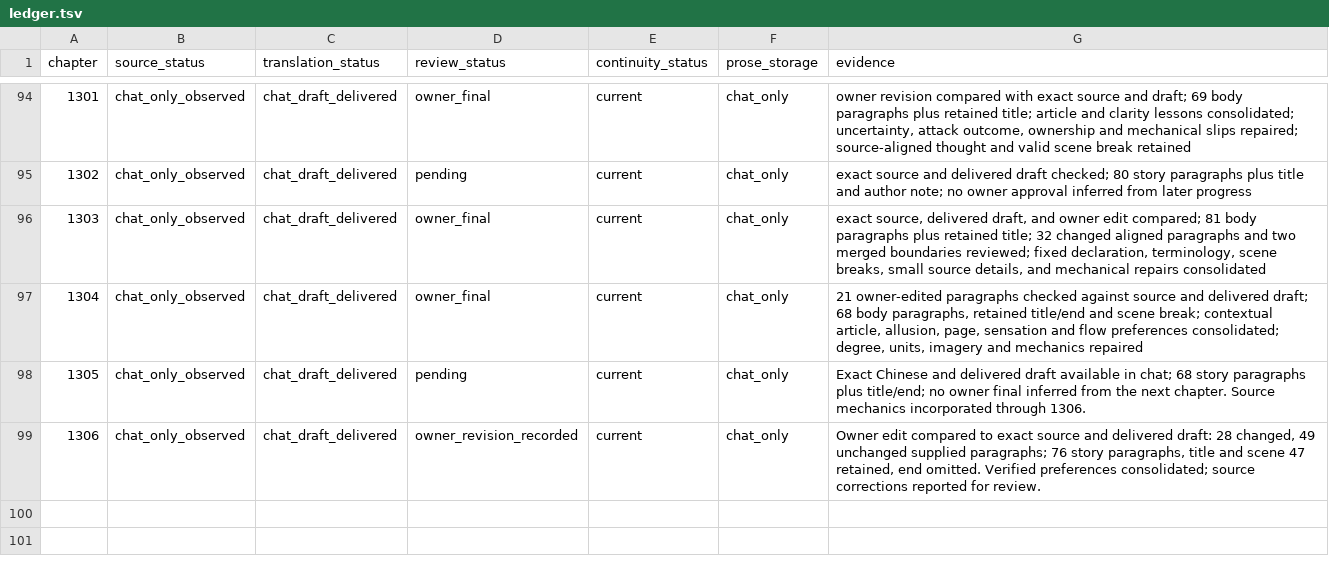
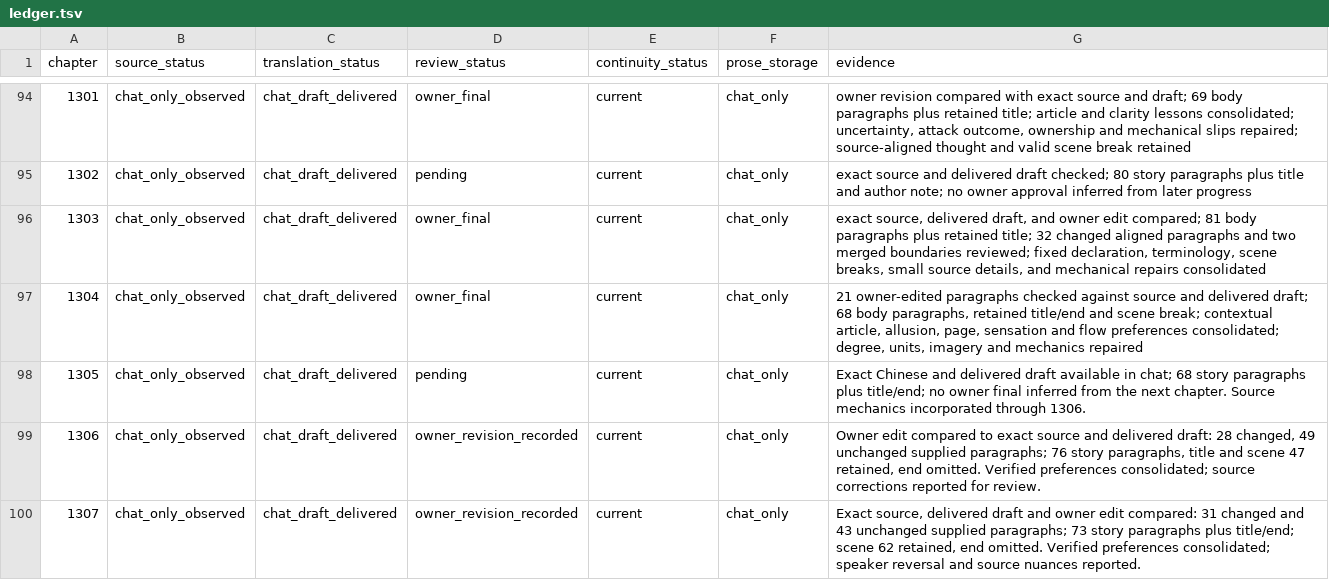
Before and after one commit to RoyUnconquerable/Translation, a TSV file: chatgpt/chapters/ledger.tsv, drawn as a sheet; only a part is shown, gaps mark what is left out.

```diff
--- a/chatgpt/chapters/ledger.tsv
+++ b/chatgpt/chapters/ledger.tsv
@@ -99 +99,2 @@ chapter	source_status	translation_status	review_status	continuity_status	prose_s
 1306	chat_only_observed	chat_draft_delivered	owner_revision_recorded	current	chat_only	Owner edit compared to exact source and delivered draft: 28 changed, 49 unchanged supplied paragraphs; 76 story paragraphs, title and scene 47 retained, end omitted. Verified preferences consolidated; source corrections reported for review.
+1307	chat_only_observed	chat_draft_delivered	owner_revision_recorded	current	chat_only	Exact source, delivered draft and owner edit compared: 31 changed and 43 unchanged supplied paragraphs; 73 story paragraphs plus title/end; scene 62 retained, end omitted. Verified preferences consolidated; speaker reversal and source nuances reported.
```
Also changed, not shown: chatgpt/glossary/phrase-memory.tsv, chatgpt/glossary/terminology.tsv, 11 other files.
